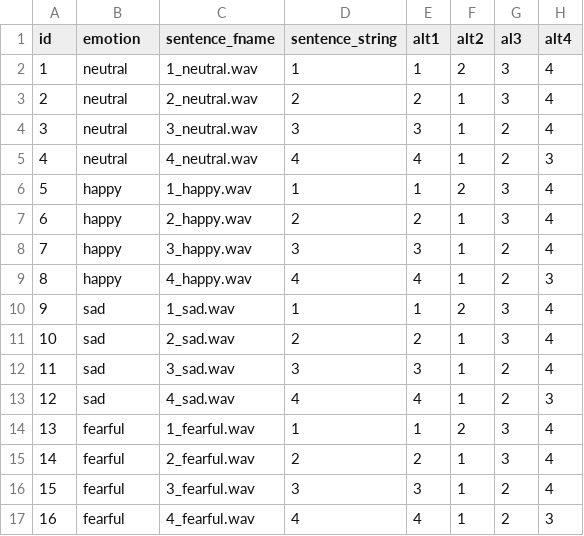
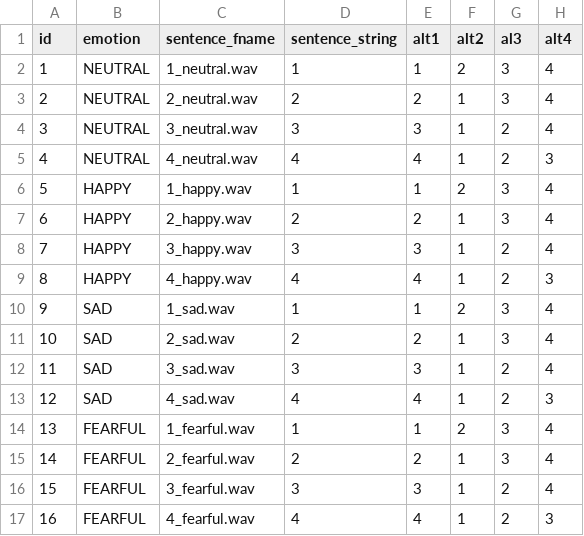
Before and after one commit to UiL-OTS-labs/ZEP-emotional-mandarin, a CSV file: stimuli/emotones.csv, drawn as a sheet.

Commit message:
safekeeping for homework: fix output_table setting

```diff
--- a/stimuli/emotones.csv
+++ b/stimuli/emotones.csv
@@ -1,17 +1,17 @@
 id;emotion;sentence_fname;sentence_string;alt1;alt2;al3;alt4
-1;neutral;1_neutral.wav;1;1;2;3;4
-2;neutral;2_neutral.wav;2;2;1;3;4
-3;neutral;3_neutral.wav;3;3;1;2;4
-4;neutral;4_neutral.wav;4;4;1;2;3
-5;happy;1_happy.wav;1;1;2;3;4
-6;happy;2_happy.wav;2;2;1;3;4
-7;happy;3_happy.wav;3;3;1;2;4
-8;happy;4_happy.wav;4;4;1;2;3
-9;sad;1_sad.wav;1;1;2;3;4
-10;sad;2_sad.wav;2;2;1;3;4
-11;sad;3_sad.wav;3;3;1;2;4
-12;sad;4_sad.wav;4;4;1;2;3
-13;fearful;1_fearful.wav;1;1;2;3;4
-14;fearful;2_fearful.wav;2;2;1;3;4
-15;fearful;3_fearful.wav;3;3;1;2;4
-16;fearful;4_fearful.wav;4;4;1;2;3
+1;NEUTRAL;1_neutral.wav;1;1;2;3;4
+2;NEUTRAL;2_neutral.wav;2;2;1;3;4
+3;NEUTRAL;3_neutral.wav;3;3;1;2;4
+4;NEUTRAL;4_neutral.wav;4;4;1;2;3
+5;HAPPY;1_happy.wav;1;1;2;3;4
+6;HAPPY;2_happy.wav;2;2;1;3;4
+7;HAPPY;3_happy.wav;3;3;1;2;4
+8;HAPPY;4_happy.wav;4;4;1;2;3
+9;SAD;1_sad.wav;1;1;2;3;4
+10;SAD;2_sad.wav;2;2;1;3;4
+11;SAD;3_sad.wav;3;3;1;2;4
+12;SAD;4_sad.wav;4;4;1;2;3
+13;FEARFUL;1_fearful.wav;1;1;2;3;4
+14;FEARFUL;2_fearful.wav;2;2;1;3;4
+15;FEARFUL;3_fearful.wav;3;3;1;2;4
+16;FEARFUL;4_fearful.wav;4;4;1;2;3
```
Also changed, not shown: 5 other files.
